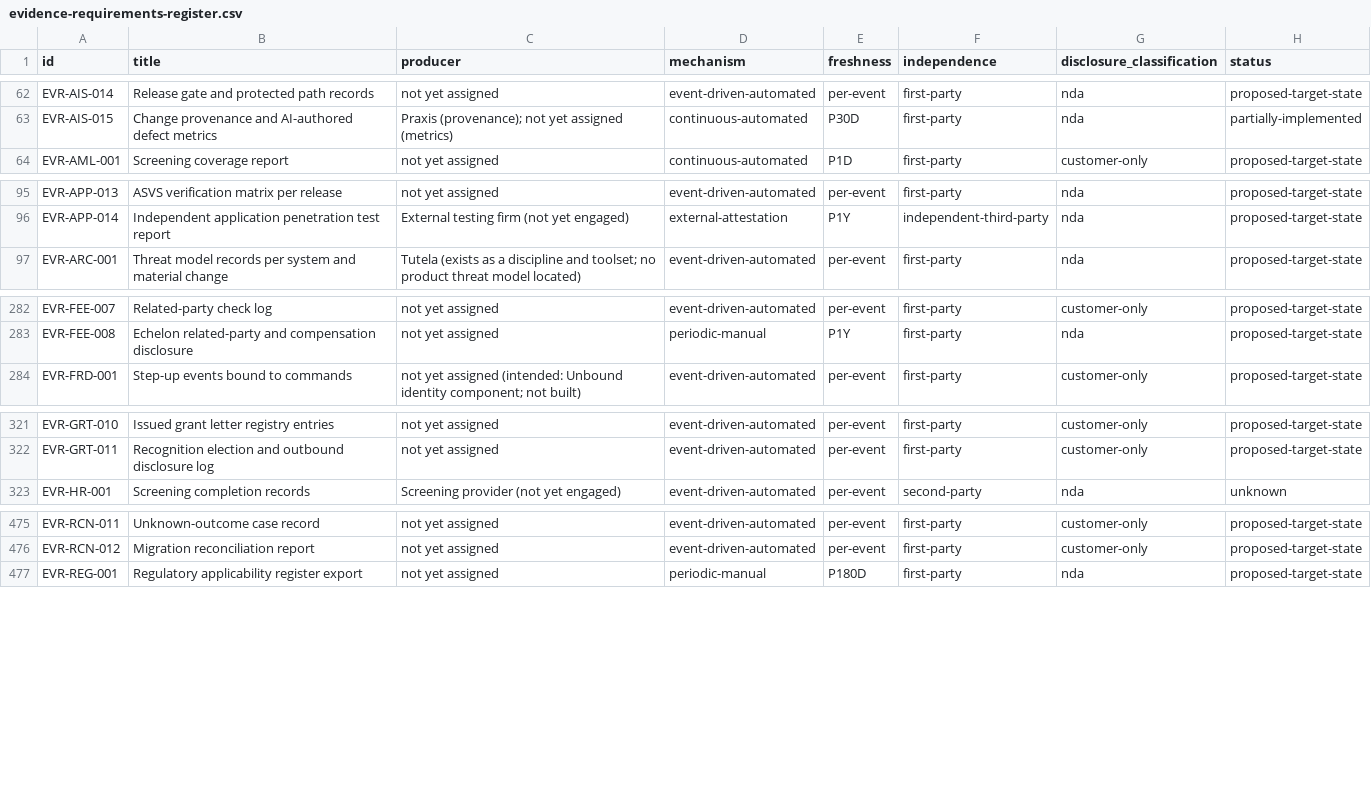
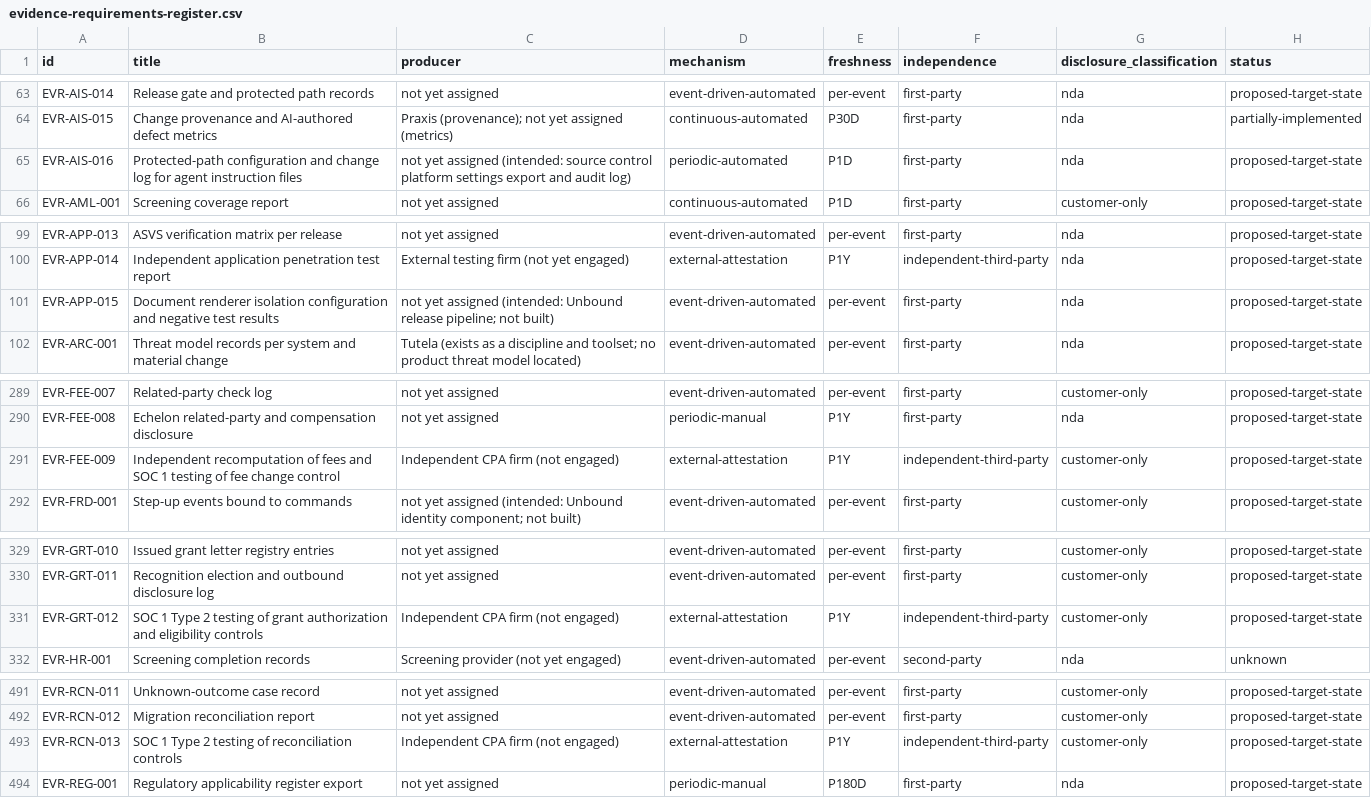
Before and after one commit to kemiller2002/echelon-due-diligence, a CSV file: reports/generated/evidence-requirements-register.csv, drawn as a sheet; only a part is shown, gaps mark what is left out; the diff covers the shown part only; the diff names each change by its address in the sheet, - before the commit and + after, or states it on an @@ line.

```diff
--- a/reports/generated/evidence-requirements-register.csv
+++ b/reports/generated/evidence-requirements-register.csv
+row 65: EVR-AIS-016 | Protected-path configuration and change log for agent instruction files | not yet assigned (intended: source control platform settings export and audit log) | periodic-automated | P1D | first-party | nda | proposed-target-state
+row 101: EVR-APP-015 | Document renderer isolation configuration and negative test results | not yet assigned (intended: Unbound release pipeline; not built) | event-driven-automated | per-event | first-party | nda | proposed-target-state
+row 291: EVR-FEE-009 | Independent recomputation of fees and SOC 1 testing of fee change control | Independent CPA firm (not engaged) | external-attestation | P1Y | independent-third-party | customer-only | proposed-target-state
+row 331: EVR-GRT-012 | SOC 1 Type 2 testing of grant authorization and eligibility controls | Independent CPA firm (not engaged) | external-attestation | P1Y | independent-third-party | customer-only | proposed-target-state
+row 493: EVR-RCN-013 | SOC 1 Type 2 testing of reconciliation controls | Independent CPA firm (not engaged) | external-attestation | P1Y | independent-third-party | customer-only | proposed-target-state
```
Also changed, not shown: 16 added rows elsewhere in this file, external-assurance/external-assurance-matrix.csv, reports/generated/framework-crosswalk.csv, 55 other files.
